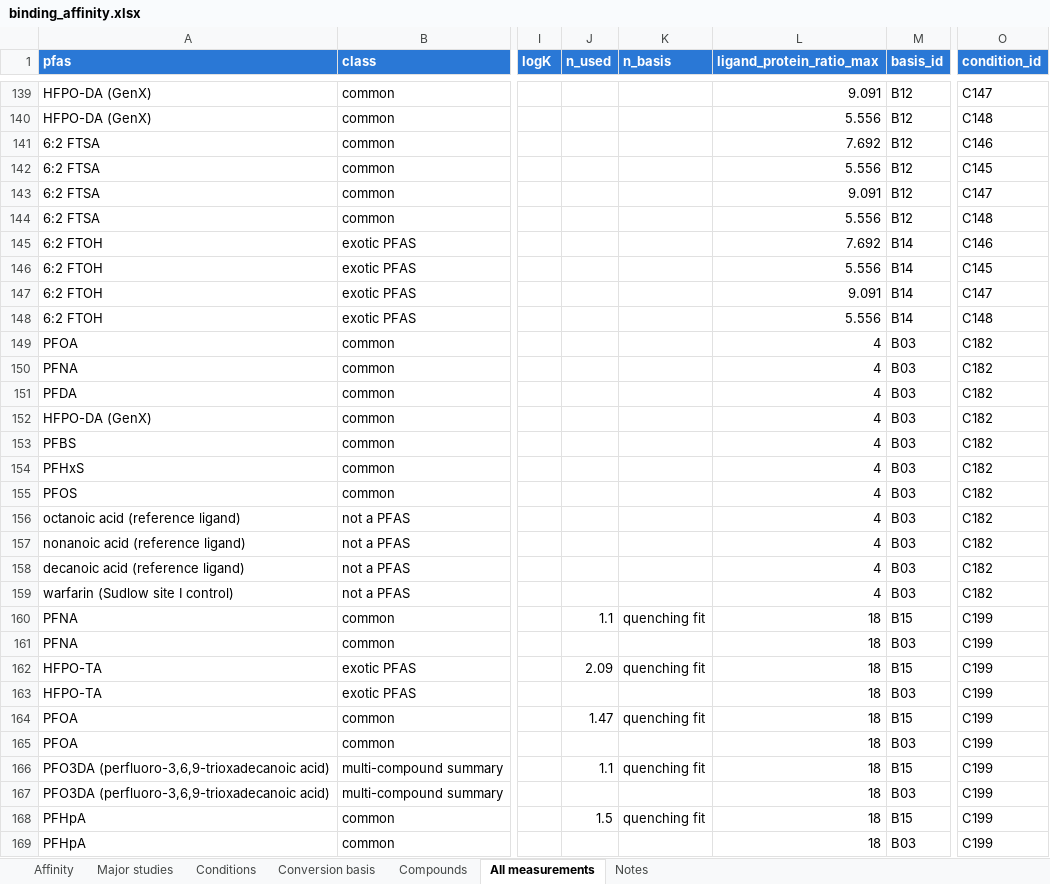
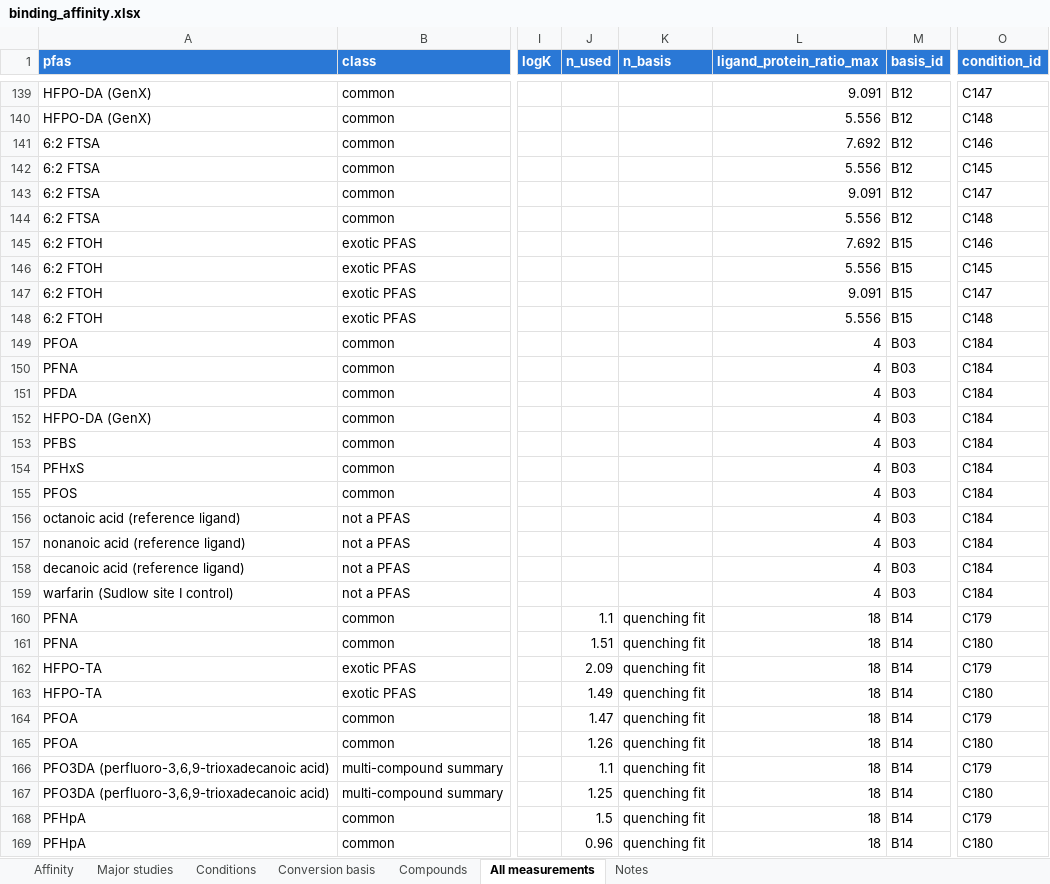
Before and after one commit to sdey17/pfas_tk, an Excel workbook: tk_review/db/binding_affinity.xlsx, sheet All measurements, drawn as a sheet; only a part is shown, gaps mark what is left out; values as stored, in another font and other column widths than the file's, no borders; the diff covers the shown part only; the diff names each change by its address in the sheet, - before the commit and + after, or states it on an @@ line.

```diff
--- a/tk_review/db/binding_affinity.xlsx (sheet All measurements)
+++ b/tk_review/db/binding_affinity.xlsx (sheet All measurements)
-M145:M148 (basis_id): B14
+M145:M148 (basis_id): B15
-O149:O159 (condition_id): C182
+O149:O159 (condition_id): C184
-M160 (basis_id): B15
+M160 (basis_id): B14
-O160 (condition_id): C199
+O160 (condition_id): C179
-J161 (n_used): (empty)
+J161 (n_used): 1.51
-K161 (n_basis): (empty)
+K161 (n_basis): quenching fit
-M161 (basis_id): B03
+M161 (basis_id): B14
-O161 (condition_id): C199
+O161 (condition_id): C180
-M162 (basis_id): B15
+M162 (basis_id): B14
-O162 (condition_id): C199
+O162 (condition_id): C179
-J163 (n_used): (empty)
+J163 (n_used): 1.49
-K163 (n_basis): (empty)
+K163 (n_basis): quenching fit
-M163 (basis_id): B03
+M163 (basis_id): B14
-O163 (condition_id): C199
+O163 (condition_id): C180
-M164 (basis_id): B15
+M164 (basis_id): B14
-O164 (condition_id): C199
+O164 (condition_id): C179
-J165 (n_used): (empty)
+J165 (n_used): 1.26
-K165 (n_basis): (empty)
+K165 (n_basis): quenching fit
-M165 (basis_id): B03
+M165 (basis_id): B14
-O165 (condition_id): C199
+O165 (condition_id): C180
-M166 (basis_id): B15
+M166 (basis_id): B14
-O166 (condition_id): C199
+O166 (condition_id): C179
-J167 (n_used): (empty)
+J167 (n_used): 1.25
-K167 (n_basis): (empty)
+K167 (n_basis): quenching fit
-M167 (basis_id): B03
+M167 (basis_id): B14
-O167 (condition_id): C199
+O167 (condition_id): C180
-M168 (basis_id): B15
+M168 (basis_id): B14
-O168 (condition_id): C199
+O168 (condition_id): C179
-J169 (n_used): (empty)
+J169 (n_used): 0.96
-K169 (n_basis): (empty)
+K169 (n_basis): quenching fit
-M169 (basis_id): B03
+M169 (basis_id): B14
-O169 (condition_id): C199
+O169 (condition_id): C180
```
Also changed, not shown: 123 edited cells elsewhere in this sheet, sheet Affinity, sheet Conditions, sheet Conversion basis, tk_review/db/albumin_lfabp_reported_conc.xlsx, tk_review/db/albumin_logK_reported_conc.xlsx, 8 other files.
